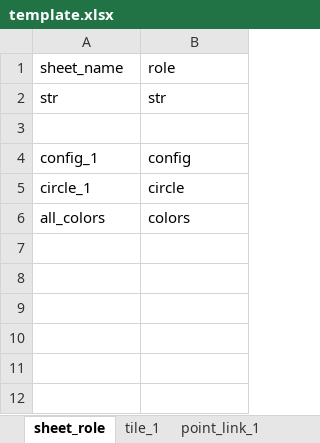
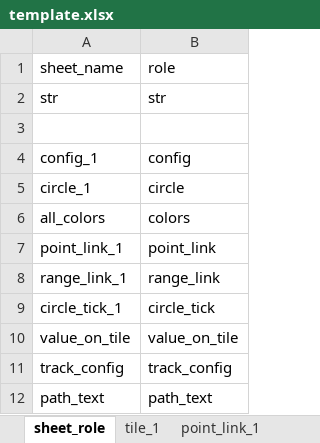
Before and after one commit to huangfeidian/circos, an Excel workbook: data/template.xlsx, sheet sheet_role, drawn as a sheet; values as stored, in another font and other column widths than the file's, no borders; the diff names each change by its address in the sheet, - before the commit and + after, or states it on an @@ line.

```diff
--- a/data/template.xlsx (sheet sheet_role)
+++ b/data/template.xlsx (sheet sheet_role)
+row 7: point_link_1 | point_link
+row 8: range_link_1 | range_link
+row 9: circle_tick_1 | circle_tick
+row 10: value_on_tile | value_on_tile
+row 11: track_config | track_config
+row 12: path_text | path_text
```
Also changed, not shown: sheet tile_1, sheet point_link_1, sheet range_link_1, sheet circle_1, sheet circle_tick_1, other sheet tabs, data/pi10000.xlsx, data/point_track_test.xlsx, 7 other files.
